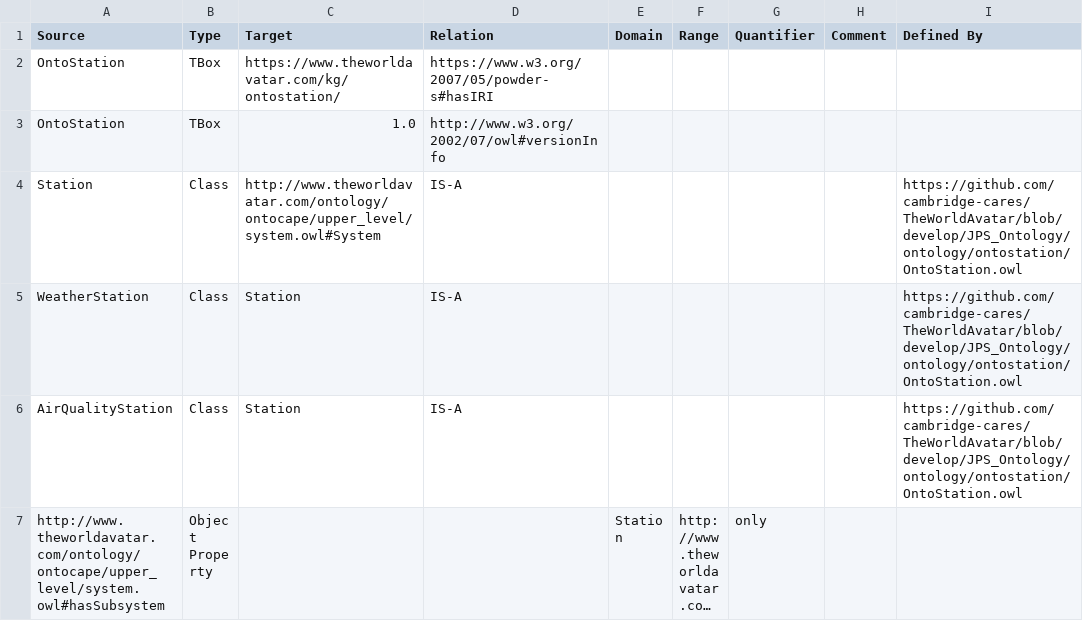
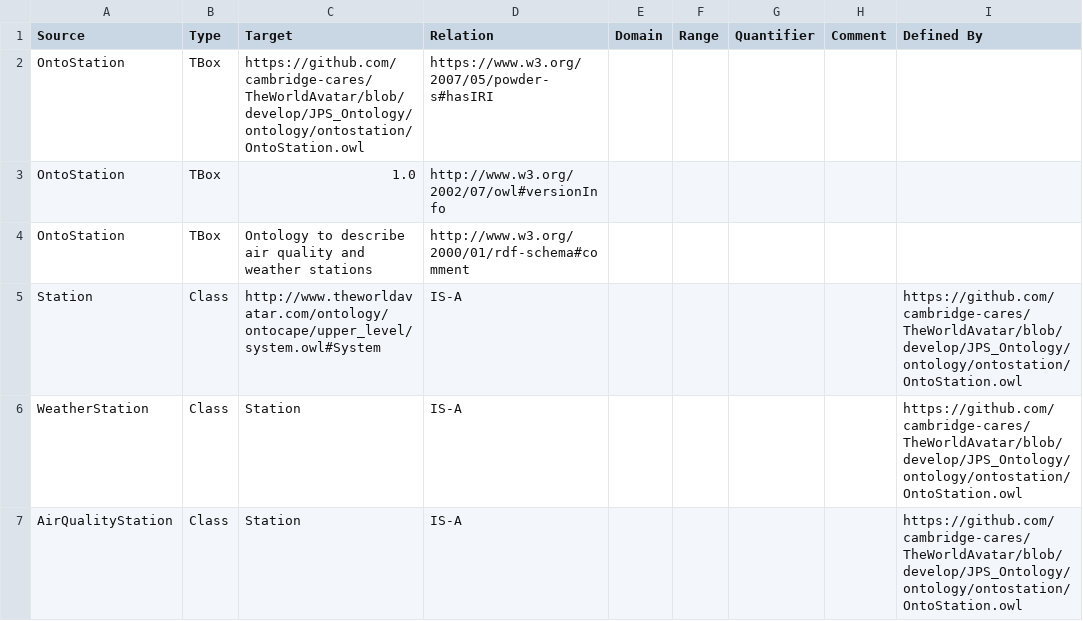
Before and after one commit to cthoyt/worldavatar-ontologies, a CSV file: ontology/ontostation/OntoStation.csv, drawn as a sheet; only a part is shown; the shorter side is filled out with more unchanged rows; long unchanged cells end in ….

Commit message:
Update OntoStation metadata

```diff
--- a/ontology/ontostation/OntoStation.csv
+++ b/ontology/ontostation/OntoStation.csv
@@ -1,4 +1,5 @@
 Source,Type,Target,Relation,Domain,Range,Quantifier,Comment,Defined By
-OntoStation,TBox,https://www.theworldavatar.com/kg/ontostation/,https://www.w3.org/2007/05/powder-s#hasIRI,,,,,,
+OntoStation,TBox,https://github.com/cambridge-cares/TheWorldAvatar/blob/develop/JPS_Ontology/ontology/ontostation/OntoStation.owl,https://www.w3.org/2007/05/powder-s#hasIRI,,,,,,
 OntoStation,TBox,1.0,http://www.w3.org/2002/07/owl#versionInfo,,,,,,
+OntoStation,TBox,Ontology to describe air quality and weather stations,http://www.w3.org/2000/01/rdf-schema#comment,,,,,,
 Station,Class,http://www.theworldavatar.com/ontology/ontocape/upper_level/system.owl#System,IS-A,,,,,https://github.com/cambridge-cares/TheWorldAvatar/blob/develop/JPS_Ontology/ontology/ontostation/OntoStation.owl
```
Also changed, not shown: 1 other file.
